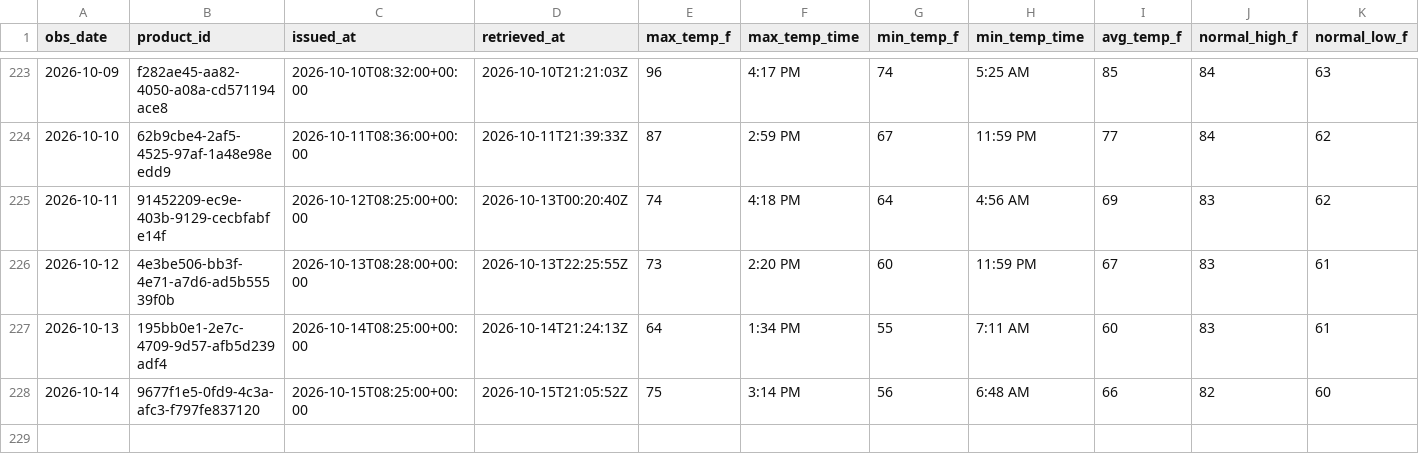
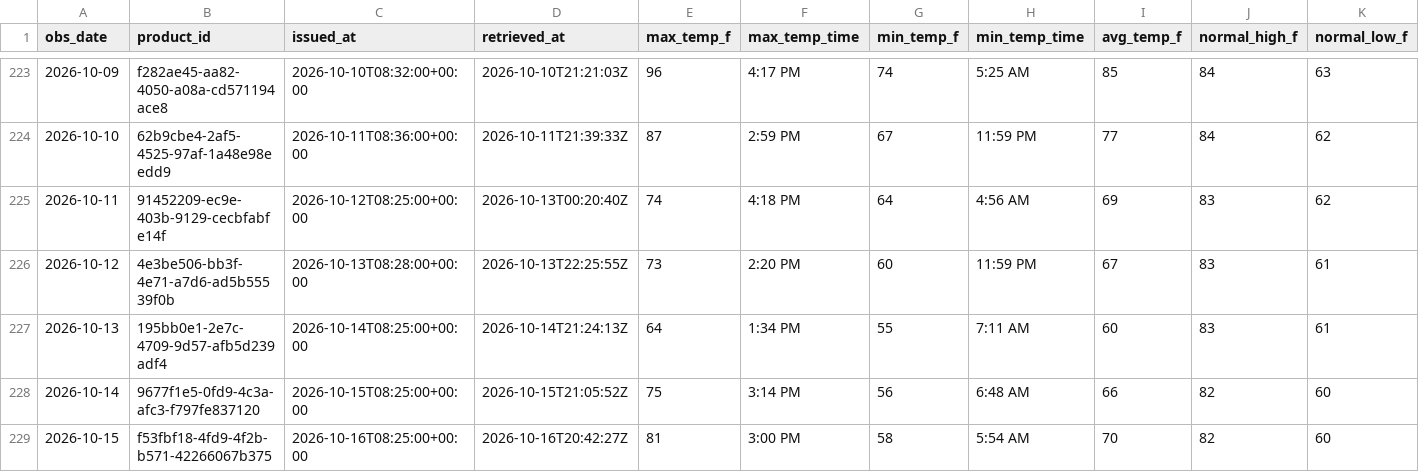
Before and after one commit to jjha911-a11y/nws-forecast-collector, a CSV file: data/observations_cli.csv, drawn as a sheet; only a part is shown, gaps mark what is left out; rows hold the shown columns only; the diff names each change by its address in the sheet, - before the commit and + after, or states it on an @@ line.

```diff
--- a/data/observations_cli.csv
+++ b/data/observations_cli.csv
+row 229: 2026-10-15 | f53fbf18-4fd9-4f2b-b571-42266067b375 | 2026-10-16T08:25:00+00:00 | 2026-10-16T20:42:27Z | 81 | 3:00 PM | 58 | 5:54 AM | 70 | 82 | 60
```
